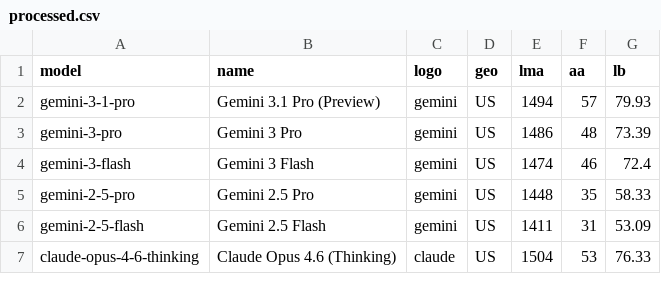
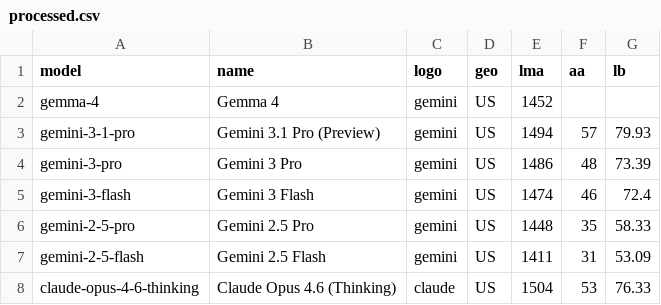
Before and after one commit to Franri3008/ai-model-leaderboard, a CSV file: data/processed.csv, drawn as a sheet; only a part is shown.

```diff
--- a/data/processed.csv
+++ b/data/processed.csv
@@ -1,2 +1,3 @@
 model;name;logo;geo;lma;aa;lb
+gemma-4;Gemma 4;gemini;US;1452;;
 gemini-3-1-pro;Gemini 3.1 Pro (Preview);gemini;US;1494;57;79.93
```
Also changed, not shown: data/history.csv, 2 other files.
